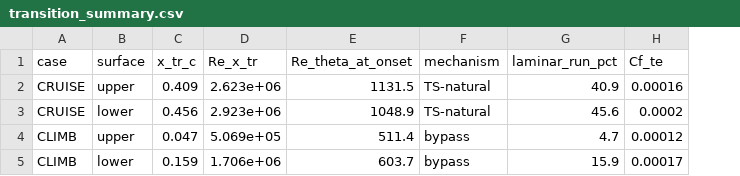
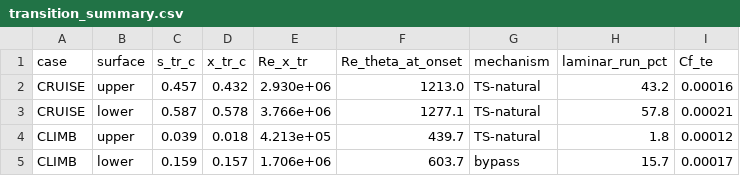
Before and after one commit to samuelakosaonyejekwe/aero-turbulence-transition-sam, a CSV file: 04_solution/transition_summary.csv, drawn as a sheet; removed rows and columns are numbered as before the commit, all else as after; the diff names each change by its address in the sheet, - before the commit and + after, or states it on an @@ line.

```diff
--- a/04_solution/transition_summary.csv
+++ b/04_solution/transition_summary.csv
+column C (s_tr_c), row 2: 0.457; row 5: 0.159
-D2 (x_tr_c): 0.409
+D2 (x_tr_c): 0.432
-E2 (Re_x_tr): 2.623e+06
+E2 (Re_x_tr): 2.930e+06
-F2 (Re_theta_at_onset): 1131.5
+F2 (Re_theta_at_onset): 1213.0
-H2 (laminar_run_pct): 40.9
+H2 (laminar_run_pct): 43.2
-row 3: CRUISE | lower | 0.456 | 2.923e+06 | 1048.9 | TS-natural | 45.6 | 0.0002
-row 4: CLIMB | upper | 0.047 | 5.069e+05 | 511.4 | bypass | 4.7 | 0.00012
+row 3: CRUISE | lower | 0.587 | 0.578 | 3.766e+06 | 1277.1 | TS-natural | 57.8 | 0.00021
+row 4: CLIMB | upper | 0.039 | 0.018 | 4.213e+05 | 439.7 | TS-natural | 1.8 | 0.00012
-D5 (x_tr_c): 0.159
+D5 (x_tr_c): 0.157
-H5 (laminar_run_pct): 15.9
+H5 (laminar_run_pct): 15.7
```
Also changed, not shown: 03_model_setup/calibration_constants.csv, 04_solution/surface_climb_upper.csv, 43 other files.
